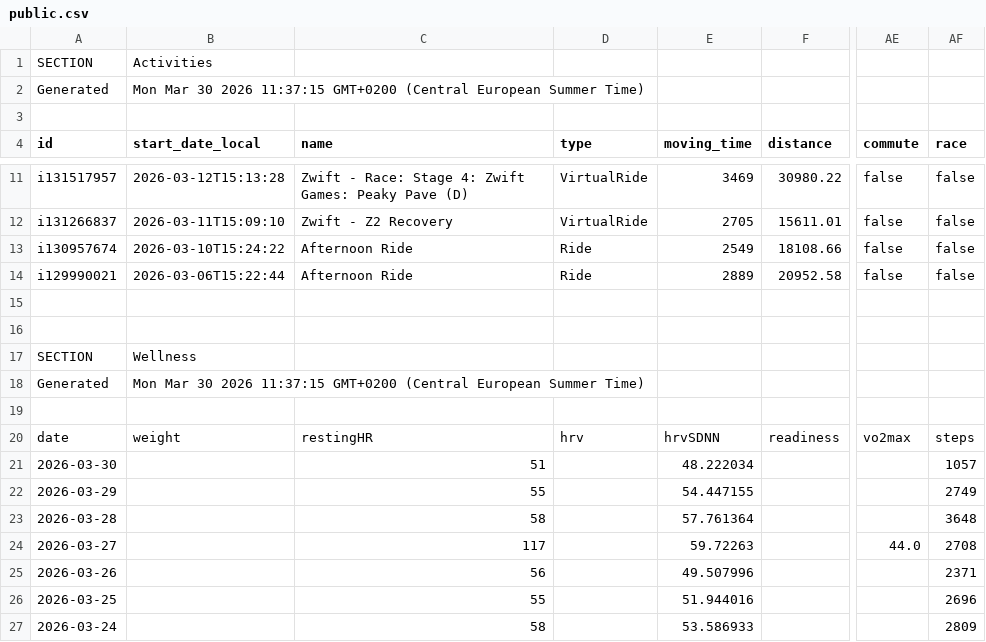
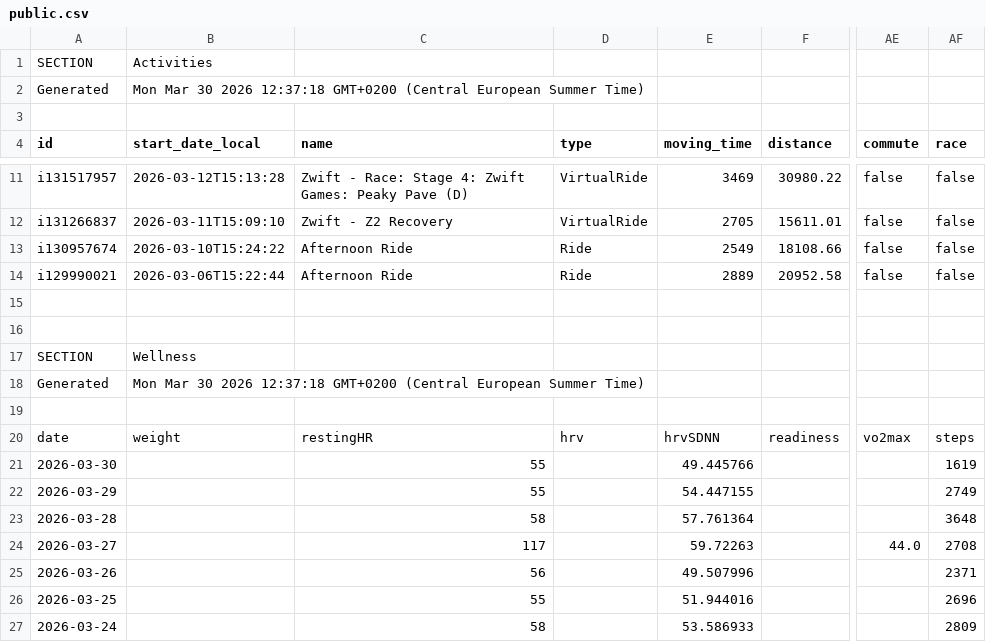
Before and after one commit to 17fed/cyclingcoachaidata, a CSV file: data/public.csv, drawn as a sheet; only a part is shown, gaps mark what is left out; the diff names each change by its address in the sheet, - before the commit and + after, or states it on an @@ line.

Commit message:
Update public.csv

```diff
--- a/data/public.csv
+++ b/data/public.csv
-B2 (start_date_local): …30 2026 11:37:15 GMT+0200 (Central…
+B2 (start_date_local): …30 2026 12:37:18 GMT+0200 (Central…
-B18 (start_date_local): …30 2026 11:37:15 GMT+0200 (Central…
+B18 (start_date_local): …30 2026 12:37:18 GMT+0200 (Central…
-C21 (name): 51
+C21 (name): 55
-E21 (moving_time): 48.222034
+E21 (moving_time): 49.445766
-AF21 (race): 1057
+AF21 (race): 1619
```
